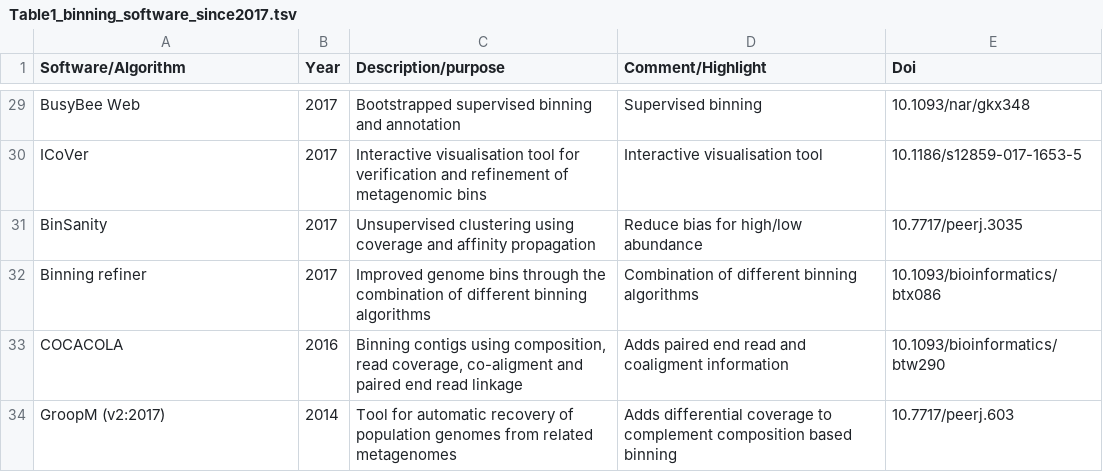
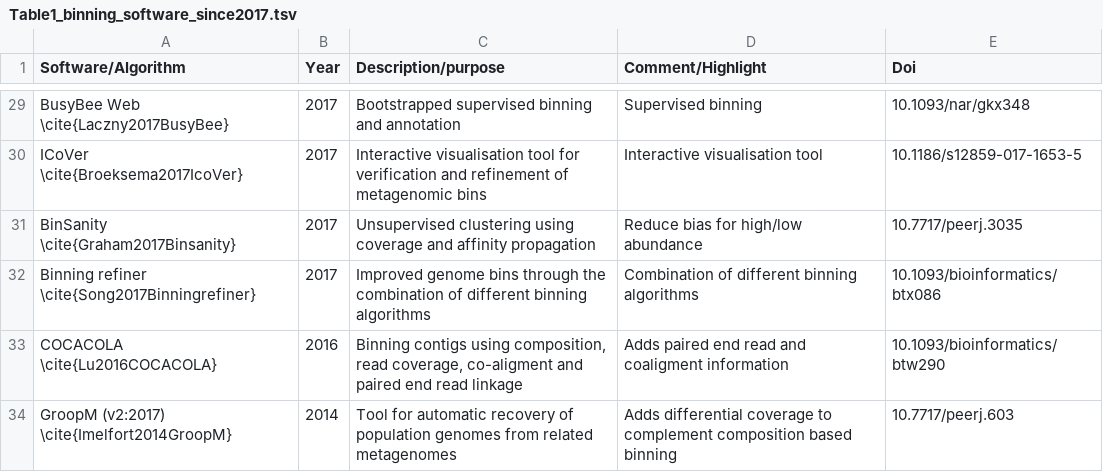
Before and after one commit to garciafertson/binning_review, a TSV file: tables/Table1_binning_software_since2017.tsv, drawn as a sheet; only a part is shown, gaps mark what is left out; the diff covers the shown part only; the diff names each change by its address in the sheet, - before the commit and + after, or states it on an @@ line.

Commit message:
add citations to library.bib, include cites in table

```diff
--- a/tables/Table1_binning_software_since2017.tsv
+++ b/tables/Table1_binning_software_since2017.tsv
-A29 (Software/Algorithm): BusyBee Web
+A29 (Software/Algorithm): BusyBee Web \cite{Laczny2017BusyBee}
-A30 (Software/Algorithm): ICoVer
+A30 (Software/Algorithm): ICoVer \cite{Broeksema2017IcoVer}
-A31 (Software/Algorithm): BinSanity
+A31 (Software/Algorithm): BinSanity \cite{Graham2017Binsanity}
-A32 (Software/Algorithm): Binning refiner
+A32 (Software/Algorithm): Binning refiner \cite{Song2017Binningrefiner}
-A33 (Software/Algorithm): COCACOLA
+A33 (Software/Algorithm): COCACOLA \cite{Lu2016COCACOLA}
-A34 (Software/Algorithm): GroopM (v2:2017)
+A34 (Software/Algorithm): GroopM (v2:2017) \cite{Imelfort2014GroopM}
```
Also changed, not shown: 27 edited cells elsewhere in this file, 6 other files.
